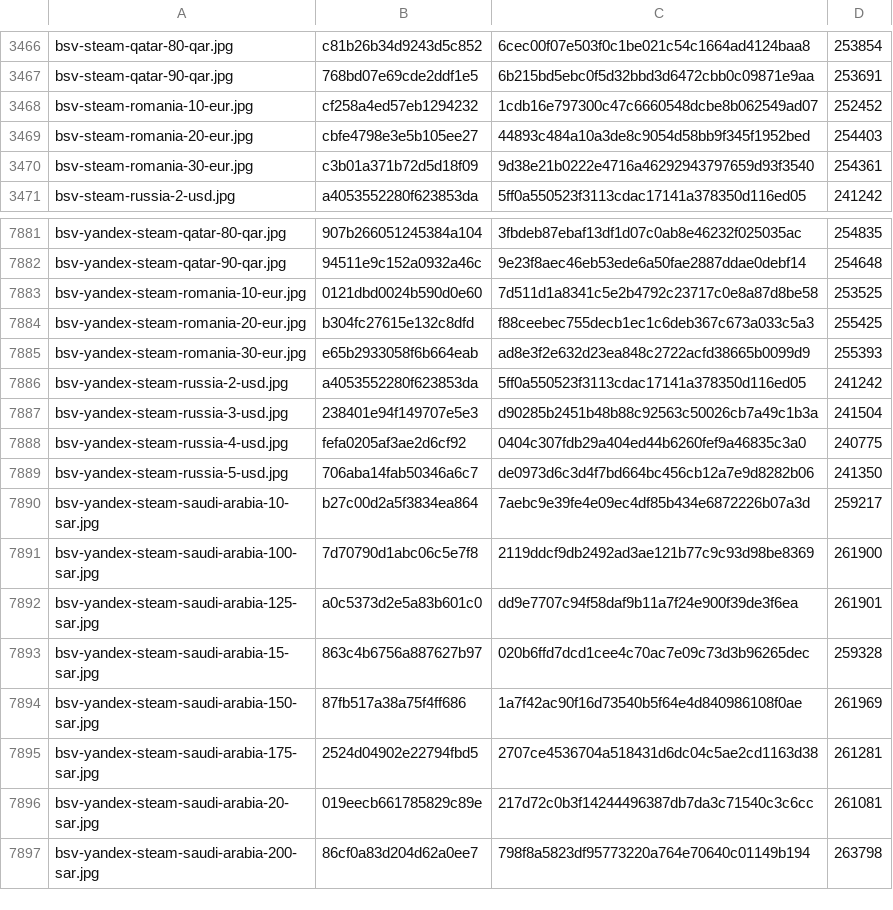
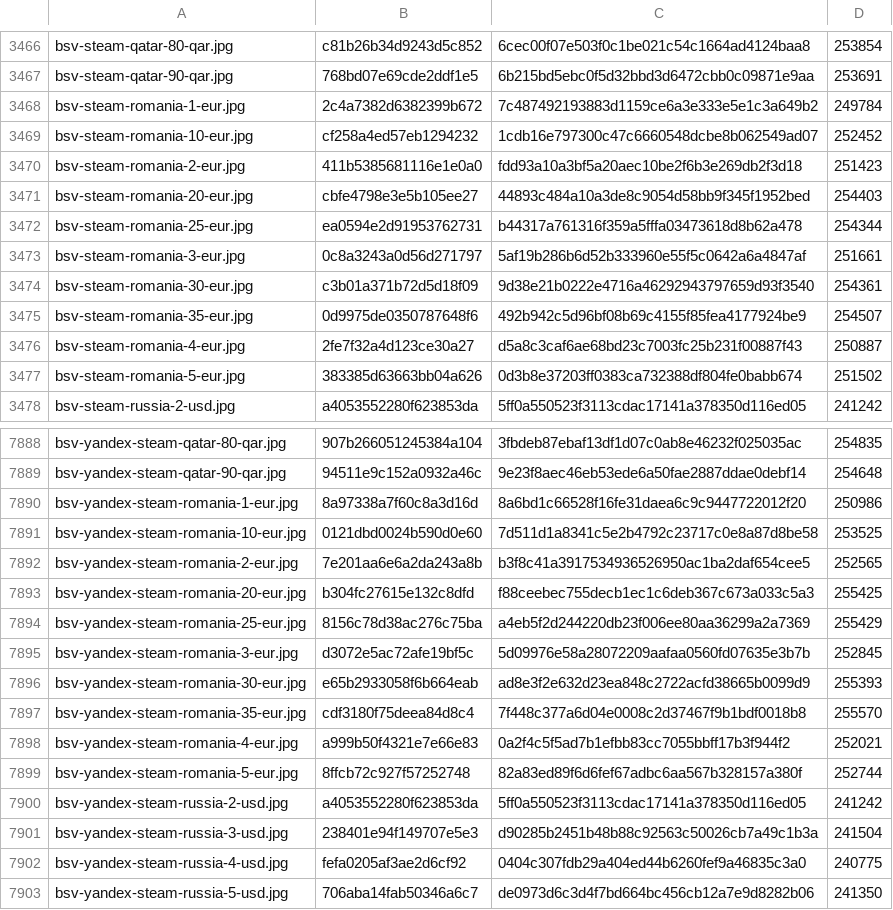
Before and after one commit to Rudwwe412/123, a TSV file: bsv-images-ym/bsv-covers-v1.tsv, drawn as a sheet; only a part is shown, gaps mark what is left out; the shorter side is filled out with more unchanged rows; the diff names each change by its address in the sheet, - before the commit and + after, or states it on an @@ line.

Commit message:
add BSV gift-card covers (8815 files)

```diff
--- a/bsv-images-ym/bsv-covers-v1.tsv
+++ b/bsv-images-ym/bsv-covers-v1.tsv
+row 3468: bsv-steam-romania-1-eur.jpg | 2c4a7382d6382399b672 | 7c487492193883d1159ce6a3e333e5e1c3a649b2 | 249784
+row 3470: bsv-steam-romania-2-eur.jpg | 411b5385681116e1e0a0 | fdd93a10a3bf5a20aec10be2f6b3e269db2f3d18 | 251423
+row 3472: bsv-steam-romania-25-eur.jpg | ea0594e2d91953762731 | b44317a761316f359a5fffa03473618d8b62a478 | 254344
+row 3473: bsv-steam-romania-3-eur.jpg | 0c8a3243a0d56d271797 | 5af19b286b6d52b333960e55f5c0642a6a4847af | 251661
+row 3475: bsv-steam-romania-35-eur.jpg | 0d9975de0350787648f6 | 492b942c5d96bf08b69c4155f85fea4177924be9 | 254507
+row 3476: bsv-steam-romania-4-eur.jpg | 2fe7f32a4d123ce30a27 | d5a8c3caf6ae68bd23c7003fc25b231f00887f43 | 250887
+row 3477: bsv-steam-romania-5-eur.jpg | 383385d63663bb04a626 | 0d3b8e37203ff0383ca732388df804fe0babb674 | 251502
+row 7890: bsv-yandex-steam-romania-1-eur.jpg | 8a97338a7f60c8a3d16d | 8a6bd1c66528f16fe31daea6c9c9447722012f20 | 250986
+row 7892: bsv-yandex-steam-romania-2-eur.jpg | 7e201aa6e6a2da243a8b | b3f8c41a3917534936526950ac1ba2daf654cee5 | 252565
+row 7894: bsv-yandex-steam-romania-25-eur.jpg | 8156c78d38ac276c75ba | a4eb5f2d244220db23f006ee80aa36299a2a7369 | 255429
+row 7895: bsv-yandex-steam-romania-3-eur.jpg | d3072e5ac72afe19bf5c | 5d09976e58a28072209aafaa0560fd07635e3b7b | 252845
+row 7897: bsv-yandex-steam-romania-35-eur.jpg | cdf3180f75deea84d8c4 | 7f448c377a6d04e0008c2d37467f9b1bdf0018b8 | 255570
+row 7898: bsv-yandex-steam-romania-4-eur.jpg | a999b50f4321e7e66e83 | 0a2f4c5f5ad7b1efbb83cc7055bbff17b3f944f2 | 252021
+row 7899: bsv-yandex-steam-romania-5-eur.jpg | 8ffcb72c927f57252748 | 82a83ed89f6d6fef67adbc6aa567b328157a380f | 252744
```
Also changed, not shown: 14 other files.
